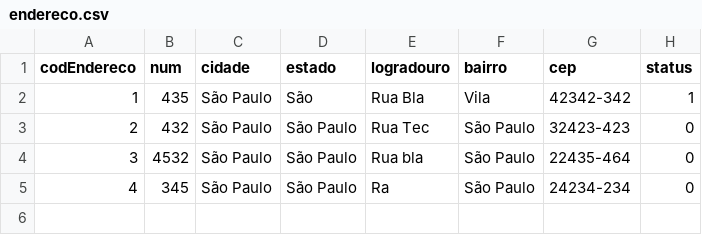
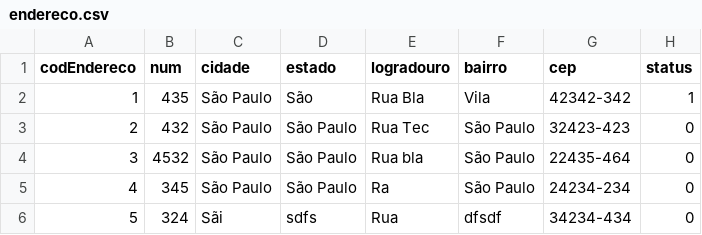
Before and after one commit to felipefsn-07/EasyDrive, a CSV file: autoEscola/tabelas/endereco.csv, drawn as a sheet.

```diff
--- a/autoEscola/tabelas/endereco.csv
+++ b/autoEscola/tabelas/endereco.csv
@@ -5 +5,2 @@ codEndereco,num,cidade,estado,logradouro,bairro,cep,status
 4,345,São Paulo,São Paulo,Ra,São Paulo,24234-234,0
+5,324,Sãi ,sdfs,Rua,dfsdf,34234-434,0
```
Also changed, not shown: autoEscola/tabelas/cliente.csv, autoEscola/tabelas/funcionario.csv, 30 other files.
